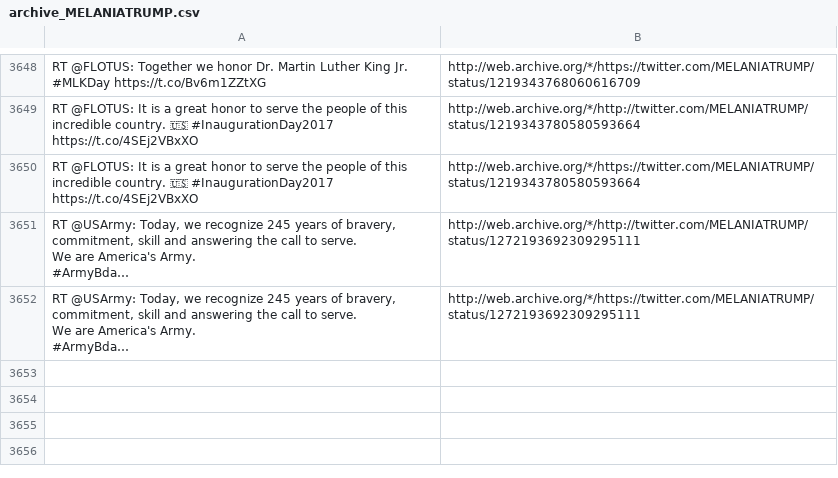
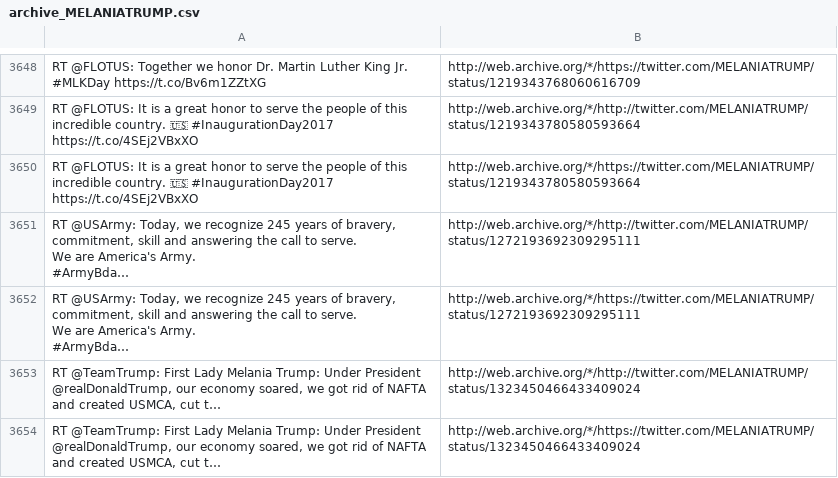
Before and after one commit to patrick-brian-mooney/archive-junta, a CSV file: data/archive_MELANIATRUMP.csv, drawn as a sheet; only a part is shown, gaps mark what is left out; the diff names each change by its address in the sheet, - before the commit and + after, or states it on an @@ line.

```diff
--- a/data/archive_MELANIATRUMP.csv
+++ b/data/archive_MELANIATRUMP.csv
+row 3653: RT @TeamTrump: First Lady Melania Trump: Under President @realDonaldTrump, our economy soared, we got rid of NAFTA and created USMCA, cut t… | http://web.archive.org/*/http://twitter.com/MELANIATRUMP/status/1323450466433409024
+row 3654: RT @TeamTrump: First Lady Melania Trump: Under President @realDonaldTrump, our economy soared, we got rid of NAFTA and created USMCA, cut t… | http://web.archive.org/*/https://twitter.com/MELANIATRUMP/status/1323450466433409024
```
Also changed, not shown: data/archive_FLOTUS.csv, data/archive_SecBrouillette.csv, 11 other files.
